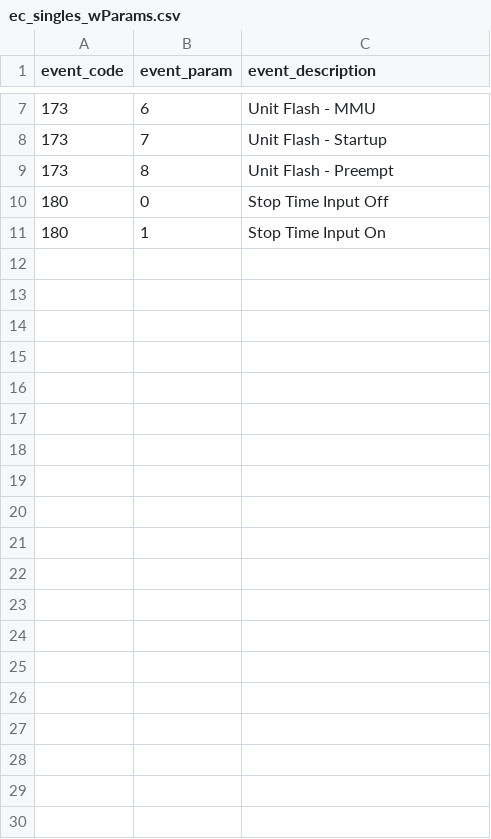
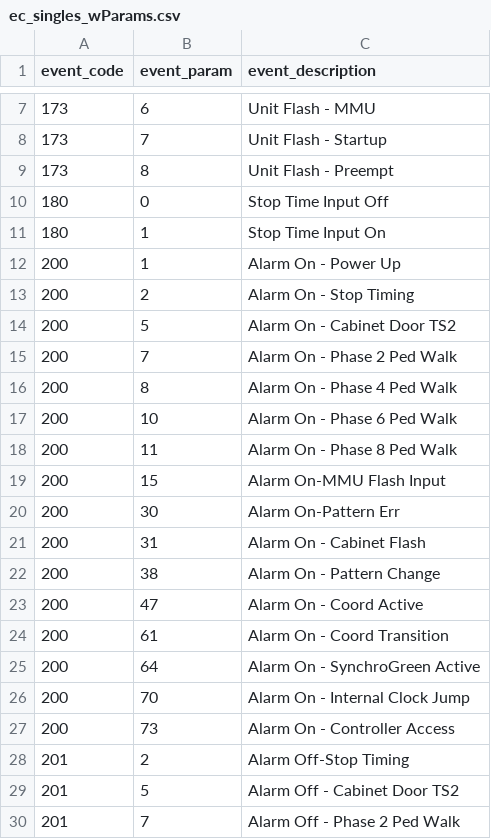
Before and after one commit to jturnercode/hi-res-enhancer, a CSV file: api/ec_singles_wParams.csv, drawn as a sheet; only a part is shown, gaps mark what is left out; the diff covers the shown part only; the diff names each change by its address in the sheet, - before the commit and + after, or states it on an @@ line.

Commit message:
Add: Flash periods to add phase, overlap, ops status to grid

```diff
--- a/api/ec_singles_wParams.csv
+++ b/api/ec_singles_wParams.csv
+row 12: 200 | 1 | Alarm On - Power Up
+row 13: 200 | 2 | Alarm On - Stop Timing
+row 14: 200 | 5 | Alarm On - Cabinet Door TS2
+row 15: 200 | 7 | Alarm On - Phase 2 Ped Walk
+row 16: 200 | 8 | Alarm On - Phase 4 Ped Walk
+row 17: 200 | 10 | Alarm On - Phase 6 Ped Walk
+row 18: 200 | 11 | Alarm On - Phase 8 Ped Walk
+row 19: 200 | 15 | Alarm On-MMU Flash Input
+row 20: 200 | 30 | Alarm On-Pattern Err
+row 21: 200 | 31 | Alarm On - Cabinet Flash
+row 22: 200 | 38 | Alarm On - Pattern Change
+row 23: 200 | 47 | Alarm On - Coord Active
+row 24: 200 | 61 | Alarm On - Coord Transition
+row 25: 200 | 64 | Alarm On - SynchroGreen Active
+row 26: 200 | 70 | Alarm On - Internal Clock Jump
+row 27: 200 | 73 | Alarm On - Controller Access
+row 28: 201 | 2 | Alarm Off-Stop Timing
+row 29: 201 | 5 | Alarm Off - Cabinet Door TS2
+row 30: 201 | 7 | Alarm Off - Phase 2 Ped Walk
```
Also changed, not shown: 14 added rows and 2 edited cells elsewhere in this file, api/event_pairs.csv, 2 other files.
